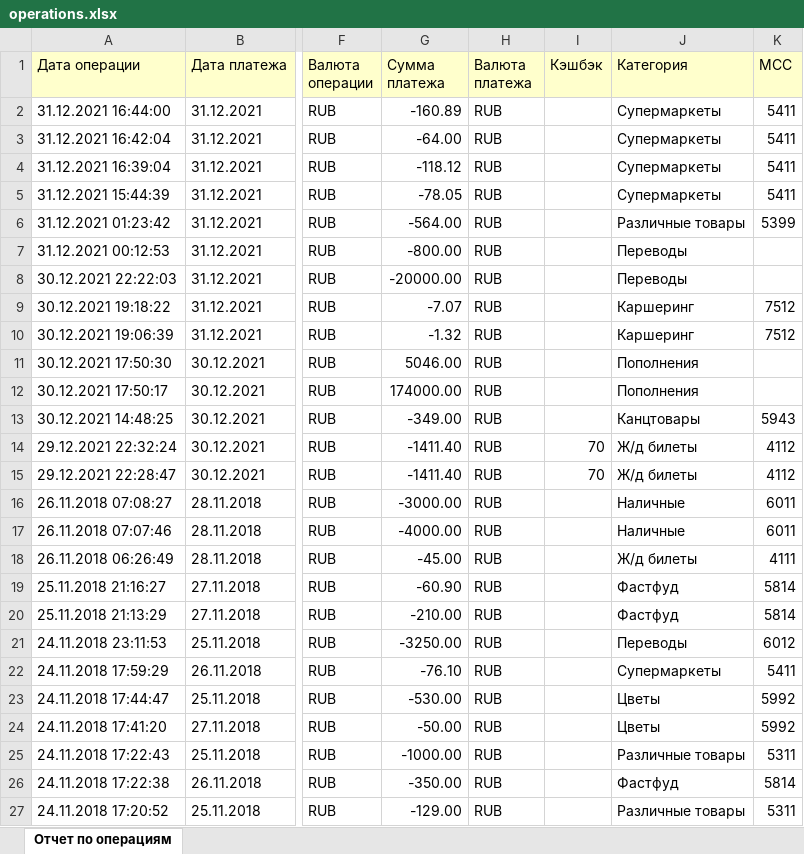
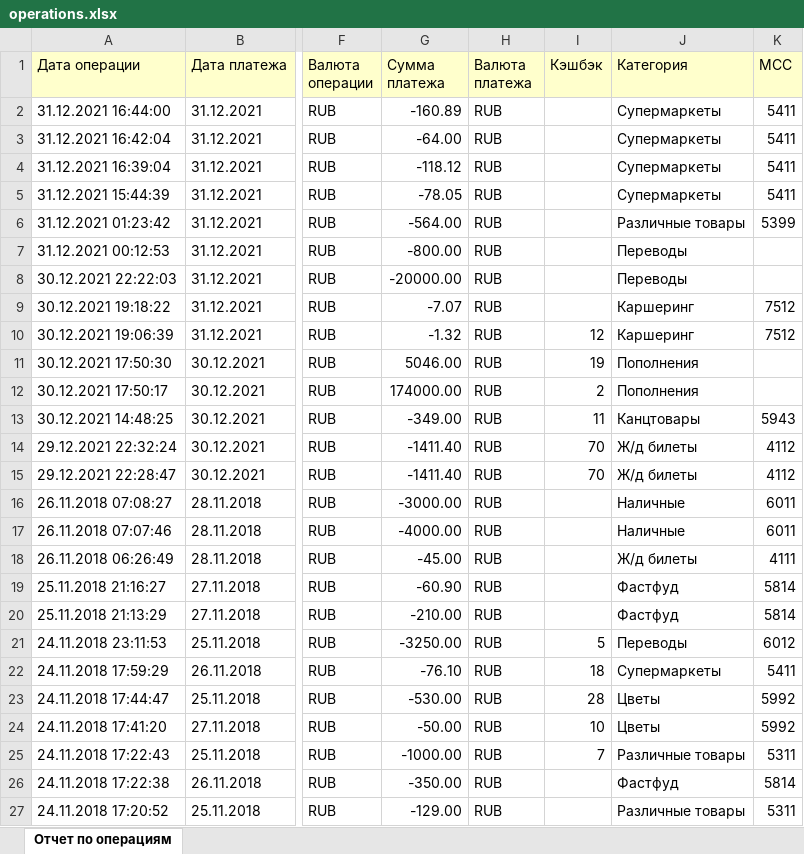
Before and after one commit to aomakaomak/PythonProject14, an Excel workbook: data/operations.xlsx, sheet Отчет по операциям, drawn as a sheet; only a part is shown, gaps mark what is left out; values as stored, in another font and other column widths than the file's, no borders; the diff names each change by its address in the sheet, - before the commit and + after, or states it on an @@ line.

```diff
--- a/data/operations.xlsx (sheet Отчет по операциям)
+++ b/data/operations.xlsx (sheet Отчет по операциям)
-I10 (Кэшбэк): (empty)
+I10 (Кэшбэк): 12
-I11 (Кэшбэк): (empty)
+I11 (Кэшбэк): 19
-I12 (Кэшбэк): (empty)
+I12 (Кэшбэк): 2
-I13 (Кэшбэк): (empty)
+I13 (Кэшбэк): 11
-I21 (Кэшбэк): (empty)
+I21 (Кэшбэк): 5
-I22 (Кэшбэк): (empty)
+I22 (Кэшбэк): 18
-I23 (Кэшбэк): (empty)
+I23 (Кэшбэк): 28
-I24 (Кэшбэк): (empty)
+I24 (Кэшбэк): 10
-I25 (Кэшбэк): (empty)
+I25 (Кэшбэк): 7
```
Also changed, not shown: 2 other files.
